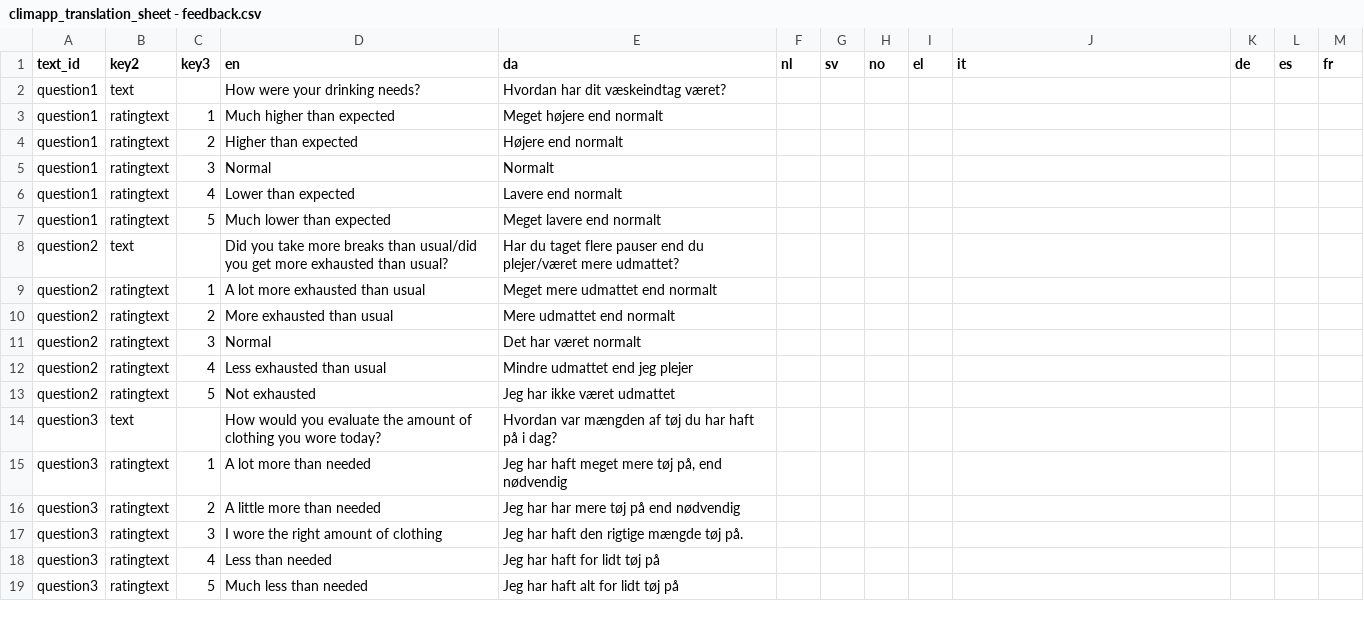
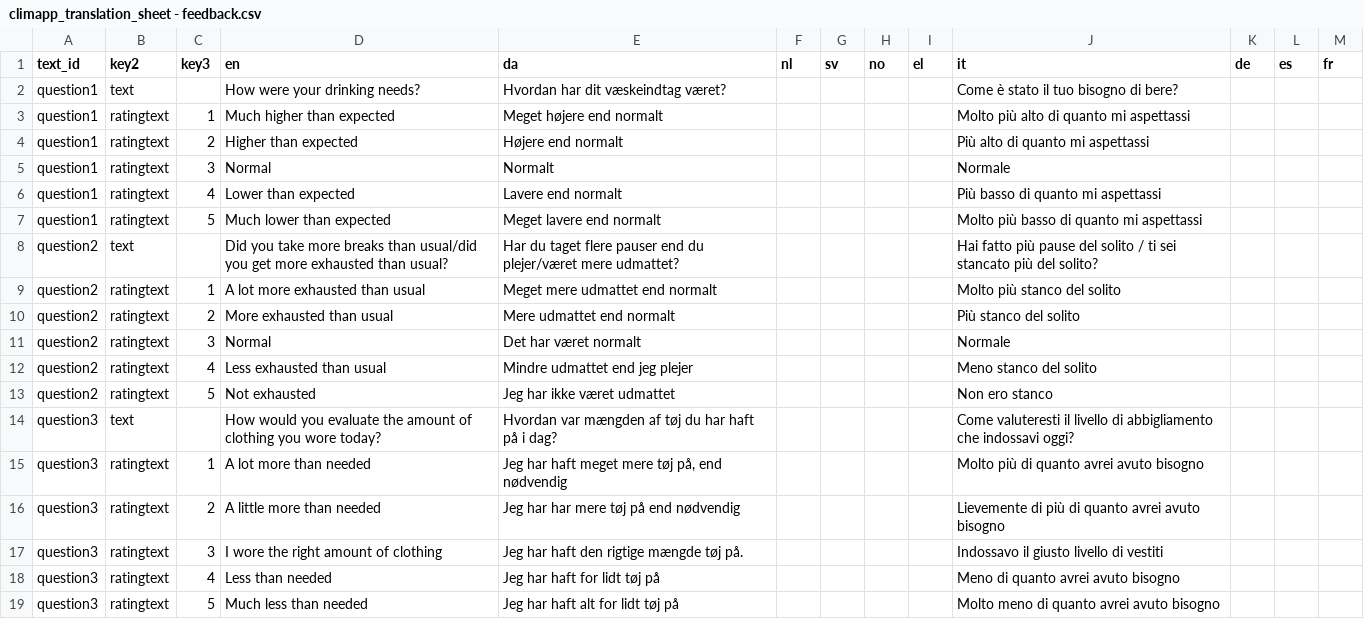
Before and after one commit to frksteenhoff/ClimApp, a CSV file: cordova/climapp/www/translations/climapp_translation_sheet - feedback.csv, drawn as a sheet.

```diff
--- a/cordova/climapp/www/translations/climapp_translation_sheet - feedback.csv
+++ b/cordova/climapp/www/translations/climapp_translation_sheet - feedback.csv
@@ -1,19 +1,19 @@
 text_id,key2,key3,en,da,nl,sv,no,el,it,de,es,fr
-question1,text,,How were your drinking needs?,Hvordan har dit væskeindtag været?,,,,,,,,
-question1,ratingtext,1,Much higher than expected,Meget højere end normalt,,,,,,,,
-question1,ratingtext,2,Higher than expected,Højere end normalt,,,,,,,,
-question1,ratingtext,3,Normal,Normalt,,,,,,,,
-question1,ratingtext,4,Lower than expected,Lavere end normalt,,,,,,,,
-question1,ratingtext,5,Much lower than expected,Meget lavere end normalt,,,,,,,,
-question2,text,,Did you take more breaks than usual/did you get more exhausted than usual?,Har du taget flere pauser end du plejer/været mere udmattet?,,,,,,,,
-question2,ratingtext,1,A lot more exhausted than usual,Meget mere udmattet end normalt,,,,,,,,
-question2,ratingtext,2,More exhausted than usual,Mere udmattet end normalt,,,,,,,,
-question2,ratingtext,3,Normal,Det har været normalt,,,,,,,,
-question2,ratingtext,4,Less exhausted than usual,Mindre udmattet end jeg plejer,,,,,,,,
-question2,ratingtext,5,Not exhausted,Jeg har ikke været udmattet,,,,,,,,
-question3,text,,How would you evaluate the amount of clothing you wore today?,Hvordan var mængden af tøj du har haft på i dag?,,,,,,,,
-question3,ratingtext,1,A lot more than needed,"Jeg har haft meget mere tøj på, end nødvendig",,,,,,,,
-question3,ratingtext,2,A little more than needed,Jeg har har mere tøj på end nødvendig,,,,,,,,
-question3,ratingtext,3,I wore the right amount of clothing,Jeg har haft den rigtige mængde tøj på.,,,,,,,,
-question3,ratingtext,4,Less than needed,Jeg har haft for lidt tøj på,,,,,,,,
-question3,ratingtext,5,Much less than needed,Jeg har haft alt for lidt tøj på,,,,,,,,
+question1,text,,How were your drinking needs?,Hvordan har dit væskeindtag været?,,,,,Come è stato il tuo bisogno di bere?,,,
+question1,ratingtext,1,Much higher than expected,Meget højere end normalt,,,,,Molto più alto di quanto mi aspettassi,,,
+question1,ratingtext,2,Higher than expected,Højere end normalt,,,,,Più alto di quanto mi aspettassi,,,
+question1,ratingtext,3,Normal,Normalt,,,,,Normale,,,
+question1,ratingtext,4,Lower than expected,Lavere end normalt,,,,,Più basso di quanto mi aspettassi,,,
+question1,ratingtext,5,Much lower than expected,Meget lavere end normalt,,,,,Molto più basso di quanto mi aspettassi,,,
+question2,text,,Did you take more breaks than usual/did you get more exhausted than usual?,Har du taget flere pauser end du plejer/været mere udmattet?,,,,,Hai fatto più pause del solito / ti sei stancato più del solito?,,,
+question2,ratingtext,1,A lot more exhausted than usual,Meget mere udmattet end normalt,,,,,Molto più stanco del solito,,,
+question2,ratingtext,2,More exhausted than usual,Mere udmattet end normalt,,,,,Più stanco del solito,,,
+question2,ratingtext,3,Normal,Det har været normalt,,,,,Normale,,,
+question2,ratingtext,4,Less exhausted than usual,Mindre udmattet end jeg plejer,,,,,Meno stanco del solito,,,
+question2,ratingtext,5,Not exhausted,Jeg har ikke været udmattet,,,,,Non ero stanco,,,
+question3,text,,How would you evaluate the amount of clothing you wore today?,Hvordan var mængden af tøj du har haft på i dag?,,,,,Come valuteresti il livello di abbigliamento che indossavi oggi?,,,
+question3,ratingtext,1,A lot more than needed,"Jeg har haft meget mere tøj på, end nødvendig",,,,,Molto più di quanto avrei avuto bisogno,,,
+question3,ratingtext,2,A little more than needed,Jeg har har mere tøj på end nødvendig,,,,,Lievemente di più di quanto avrei avuto bisogno,,,
+question3,ratingtext,3,I wore the right amount of clothing,Jeg har haft den rigtige mængde tøj på.,,,,,Indossavo il giusto livello di vestiti,,,
+question3,ratingtext,4,Less than needed,Jeg har haft for lidt tøj på,,,,,Meno di quanto avrei avuto bisogno,,,
+question3,ratingtext,5,Much less than needed,Jeg har haft alt for lidt tøj på,,,,,Molto meno di quanto avrei avuto bisogno,,,
```
Also changed, not shown: cordova/climapp/www/translations/climapp_translation_sheet - api.csv, cordova/climapp/www/translations/climapp_translation_sheet - labels.csv, 7 other files.
